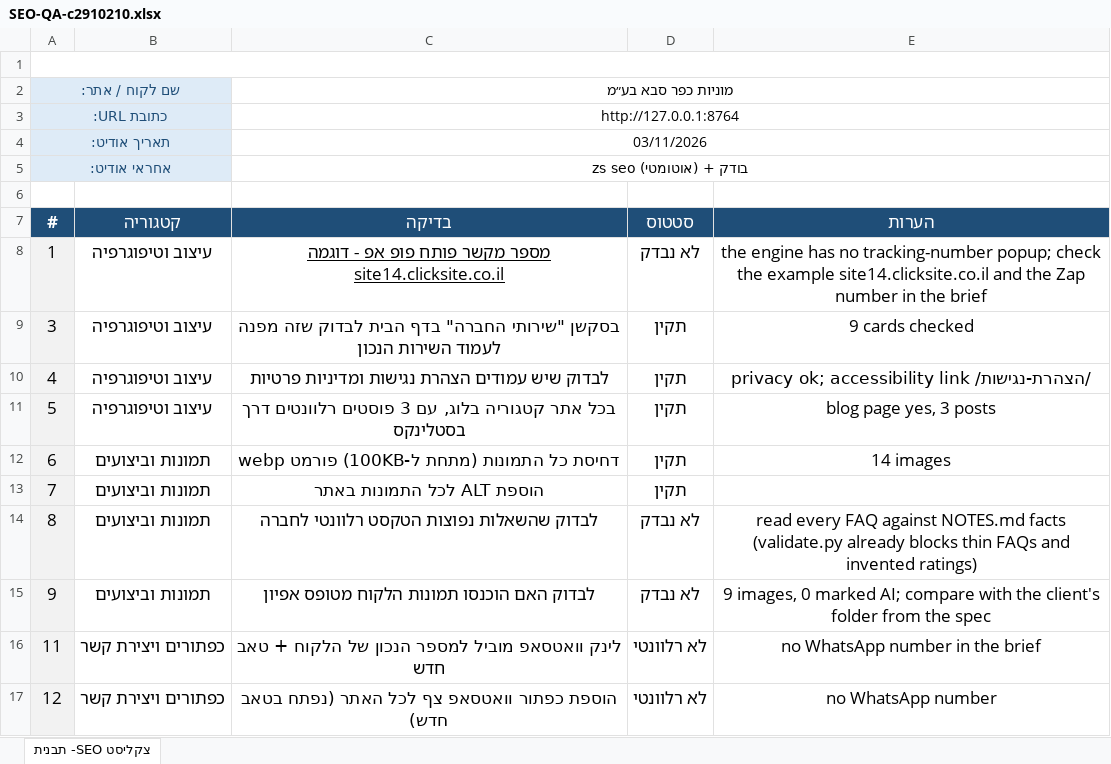
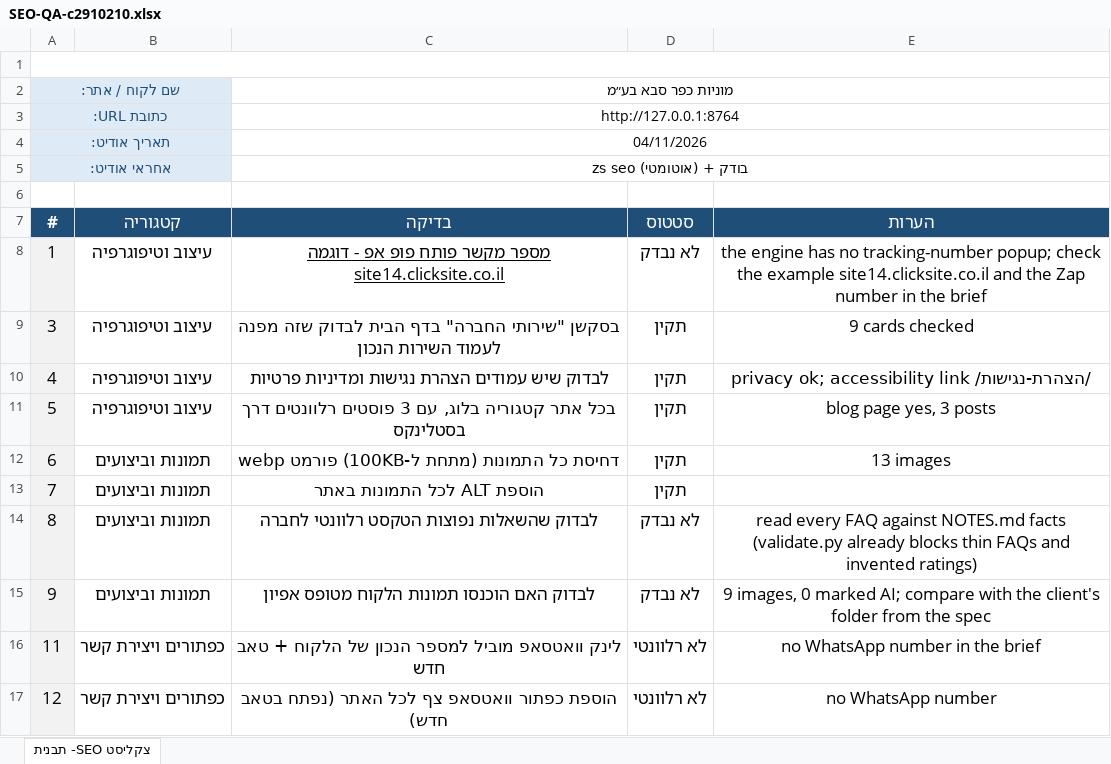
Before and after one commit to nitaizap/zap-site-builder, an Excel workbook: sites/c2910210/SEO-QA-c2910210.xlsx, sheet צקליסט SEO- תבנית, drawn as a sheet; only a part is shown; values as stored, in another font and other column widths than the file's, no borders; charts and pictures not drawn; the diff names each change by its address in the sheet, - before the commit and + after, or states it on an @@ line.

```diff
--- a/sites/c2910210/SEO-QA-c2910210.xlsx (sheet צקליסט SEO- תבנית)
+++ b/sites/c2910210/SEO-QA-c2910210.xlsx (sheet צקליסט SEO- תבנית)
-C4 (בדיקה): 03/11/2026
+C4 (בדיקה): 04/11/2026
-E12 (הערות): 14 images
+E12 (הערות): 13 images
```
Also changed, not shown: 9 other files.
